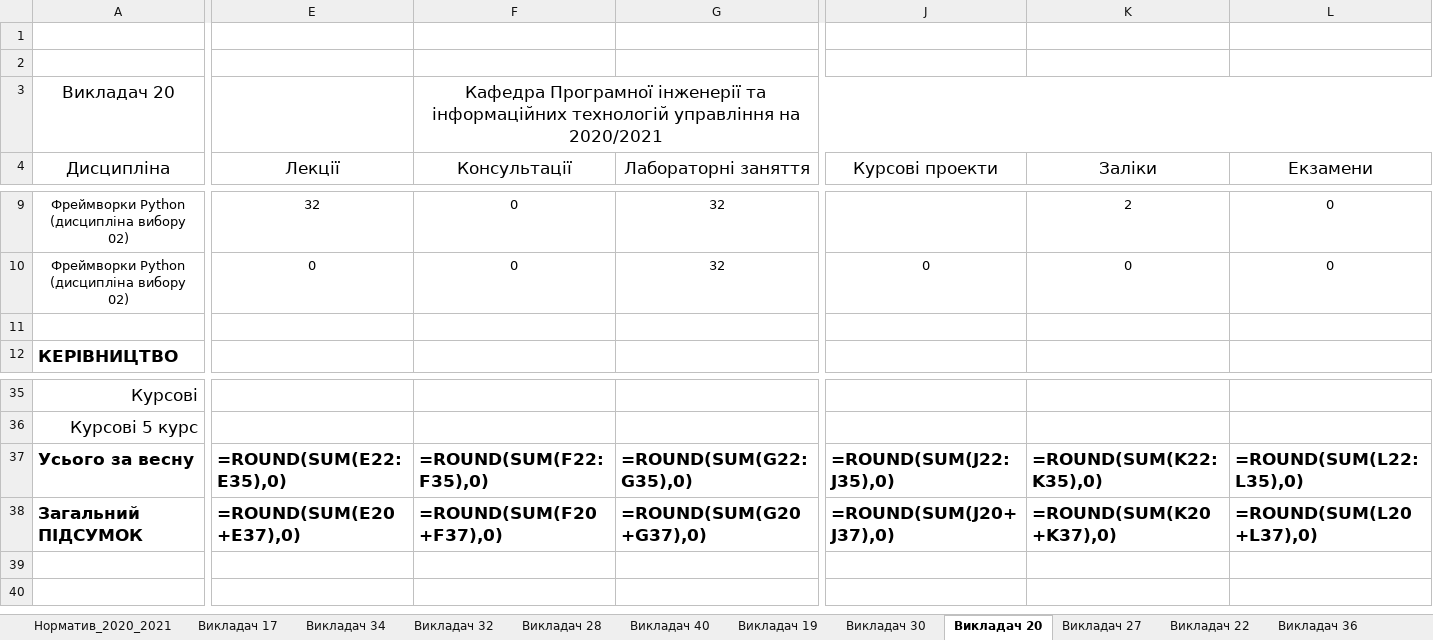
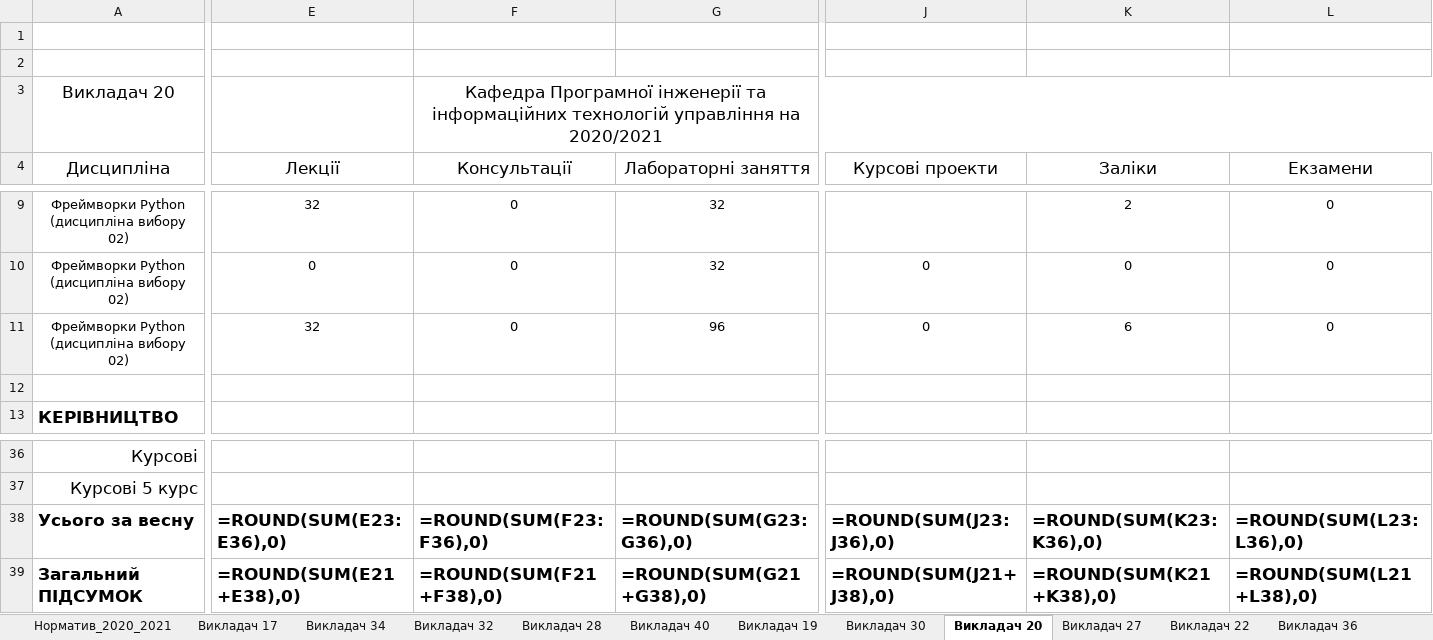
Before and after one commit to sldocs/sldocs, an Excel workbook: Навантаження_по_викладачах_20_21.xlsx, sheet Викладач 20, drawn as a sheet; only a part is shown, gaps mark what is left out; values as stored, in another font and other column widths than the file's, no borders; formulas without a stored value are shown as written; conditional formats not drawn; addresses are those after the commit; rows hold the shown columns only; the diff covers the shown part only; the diff names each change by its address in the sheet, - before the commit and + after, or states it on an @@ line.

```diff
--- a/Навантаження_по_викладачах_20_21.xlsx (sheet Викладач 20)
+++ b/Навантаження_по_викладачах_20_21.xlsx (sheet Викладач 20)
+row 11: Фреймворки Python (дисципліна вибору 02) | 32 | 0 | 96 | 0 | 6 | 0
-E38 (Лекції): =ROUND(SUM(E22:E35),0)
+E38 (Лекції): =ROUND(SUM(E23:E36),0)
-F38 (Консультації): =ROUND(SUM(F22:F35),0)
+F38 (Консультації): =ROUND(SUM(F23:F36),0)
-G38 (Лабораторні заняття): =ROUND(SUM(G22:G35),0)
+G38 (Лабораторні заняття): =ROUND(SUM(G23:G36),0)
-J38 (Курсові проекти): =ROUND(SUM(J22:J35),0)
+J38 (Курсові проекти): =ROUND(SUM(J23:J36),0)
-K38 (Заліки): =ROUND(SUM(K22:K35),0)
+K38 (Заліки): =ROUND(SUM(K23:K36),0)
-L38 (Екзамени): =ROUND(SUM(L22:L35),0)
+L38 (Екзамени): =ROUND(SUM(L23:L36),0)
-E39 (Лекції): =ROUND(SUM(E20+E37),0)
+E39 (Лекції): =ROUND(SUM(E21+E38),0)
-F39 (Консультації): =ROUND(SUM(F20+F37),0)
+F39 (Консультації): =ROUND(SUM(F21+F38),0)
-G39 (Лабораторні заняття): =ROUND(SUM(G20+G37),0)
+G39 (Лабораторні заняття): =ROUND(SUM(G21+G38),0)
-J39 (Курсові проекти): =ROUND(SUM(J20+J37),0)
+J39 (Курсові проекти): =ROUND(SUM(J21+J38),0)
-K39 (Заліки): =ROUND(SUM(K20+K37),0)
+K39 (Заліки): =ROUND(SUM(K21+K38),0)
-L39 (Екзамени): =ROUND(SUM(L20+L37),0)
+L39 (Екзамени): =ROUND(SUM(L21+L38),0)
```
Also changed, not shown: 41 edited cells elsewhere in this sheet, sheet Викладач 24, sheet Викладач 14, sheet Викладач 38, sheet Викладач 23, sheet Викладач 37, sheet Викладач 17, 42 more sheets, IndPlanExample.xlsx, 32 other files.
